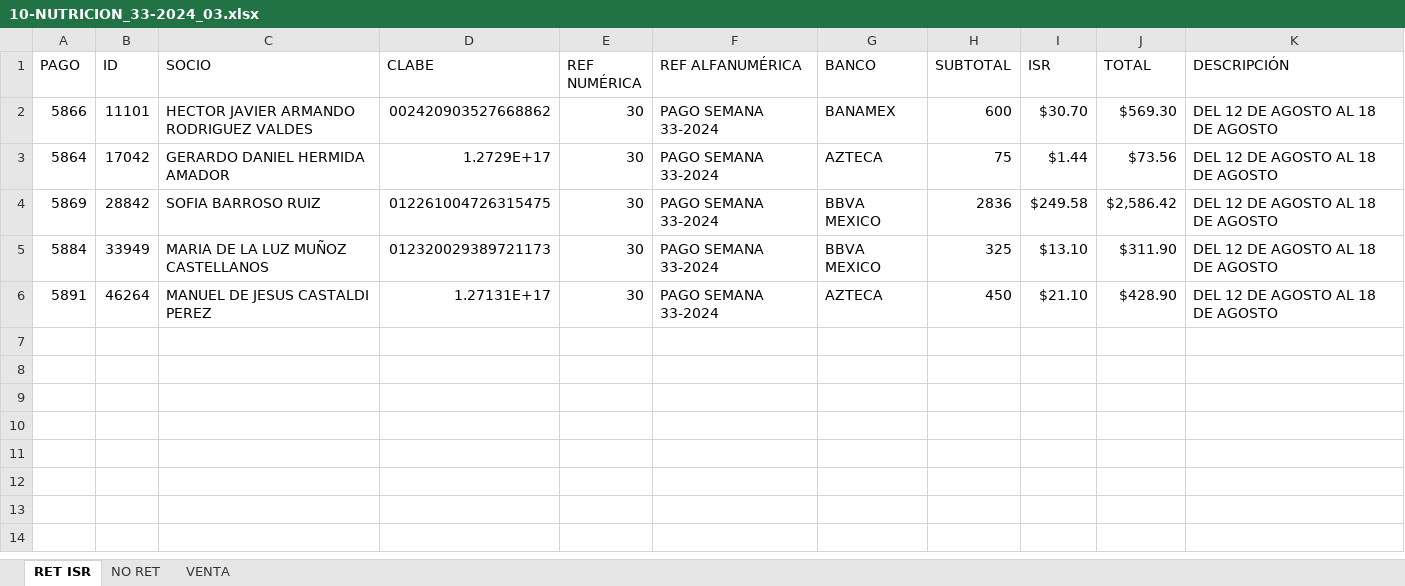
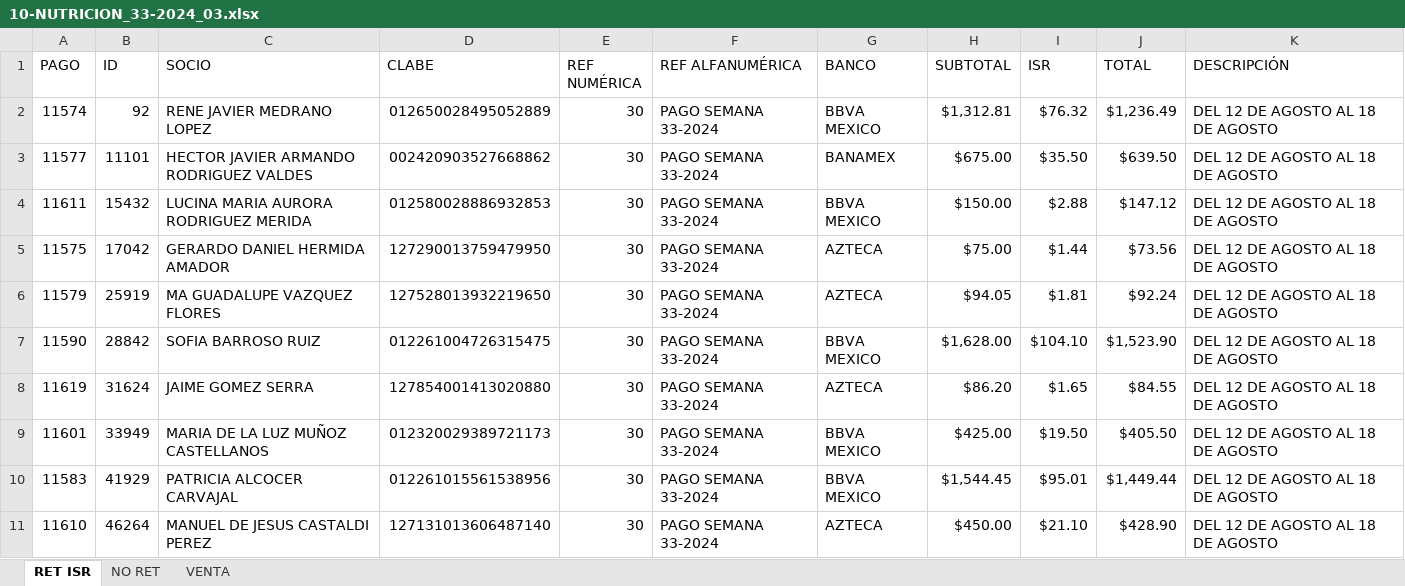
Before and after one commit to BeneleitX/Oficina-virtual-3.0, an Excel workbook: public_html/assets/archivo/corte/10-NUTRICION/10-NUTRICION_33-2024_03.xlsx, sheet RET ISR, drawn as a sheet; values as stored, in another font and other column widths than the file's, no cell formats; addresses are those after the commit; the diff names each change by its address in the sheet, - before the commit and + after, or states it on an @@ line.

```diff
--- a/public_html/assets/archivo/corte/10-NUTRICION/10-NUTRICION_33-2024_03.xlsx (sheet RET ISR)
+++ b/public_html/assets/archivo/corte/10-NUTRICION/10-NUTRICION_33-2024_03.xlsx (sheet RET ISR)
+row 2: 11574 | 92 | RENE JAVIER MEDRANO LOPEZ | 012650028495052889 | 30 | PAGO SEMANA 33-2024 | BBVA MEXICO | $1,312.81 | $76.32 | $1,236.49 | DEL 12 DE AGOSTO AL 18 DE AGOSTO
-A3 (PAGO): 5866
+A3 (PAGO): 11577
-H3 (SUBTOTAL): 600
+H3 (SUBTOTAL): $675.00
-I3 (ISR): $30.70
+I3 (ISR): $35.50
-J3 (TOTAL): $569.30
+J3 (TOTAL): $639.50
+row 4: 11611 | 15432 | LUCINA MARIA AURORA RODRIGUEZ MERIDA | 012580028886932853 | 30 | PAGO SEMANA 33-2024 | BBVA MEXICO | $150.00 | $2.88 | $147.12 | DEL 12 DE AGOSTO AL 18 DE AGOSTO
-A5 (PAGO): 5864
+A5 (PAGO): 11575
-D5 (CLABE): 1.2729E+17
+D5 (CLABE): 127290013759479950
-H5 (SUBTOTAL): 75
+H5 (SUBTOTAL): $75.00
+row 6: 11579 | 25919 | MA GUADALUPE VAZQUEZ FLORES | 127528013932219650 | 30 | PAGO SEMANA 33-2024 | AZTECA | $94.05 | $1.81 | $92.24 | DEL 12 DE AGOSTO AL 18 DE AGOSTO
-A7 (PAGO): 5869
+A7 (PAGO): 11590
-H7 (SUBTOTAL): 2836
+H7 (SUBTOTAL): $1,628.00
-I7 (ISR): $249.58
+I7 (ISR): $104.10
-J7 (TOTAL): $2,586.42
+J7 (TOTAL): $1,523.90
+row 8: 11619 | 31624 | JAIME GOMEZ SERRA | 127854001413020880 | 30 | PAGO SEMANA 33-2024 | AZTECA | $86.20 | $1.65 | $84.55 | DEL 12 DE AGOSTO AL 18 DE AGOSTO
-A9 (PAGO): 5884
+A9 (PAGO): 11601
-H9 (SUBTOTAL): 325
+H9 (SUBTOTAL): $425.00
-I9 (ISR): $13.10
+I9 (ISR): $19.50
-J9 (TOTAL): $311.90
+J9 (TOTAL): $405.50
+row 10: 11583 | 41929 | PATRICIA ALCOCER CARVAJAL | 012261015561538956 | 30 | PAGO SEMANA 33-2024 | BBVA MEXICO | $1,544.45 | $95.01 | $1,449.44 | DEL 12 DE AGOSTO AL 18 DE AGOSTO
-A11 (PAGO): 5891
+A11 (PAGO): 11610
-D11 (CLABE): 1.27131E+17
+D11 (CLABE): 127131013606487140
-H11 (SUBTOTAL): 450
+H11 (SUBTOTAL): $450.00
```
Also changed, not shown: sheet NO RET, sheet VENTA, cell formats, public_html/assets/archivo/corte/10-NUTRICION/10-NUTRICION_33-2024_01.xlsx, public_html/assets/archivo/corte/10-NUTRICION/10-NUTRICION_33-2024_02.xlsx, 13 other files.
